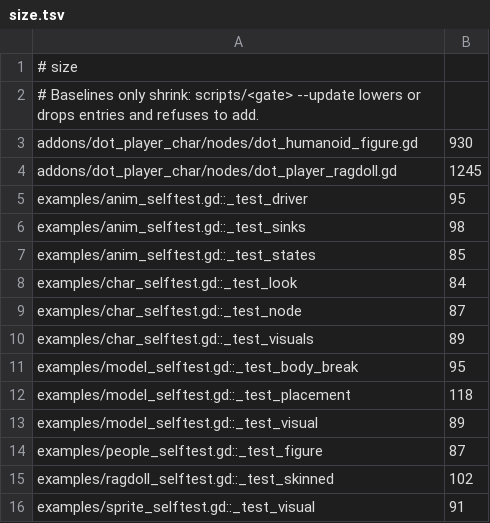
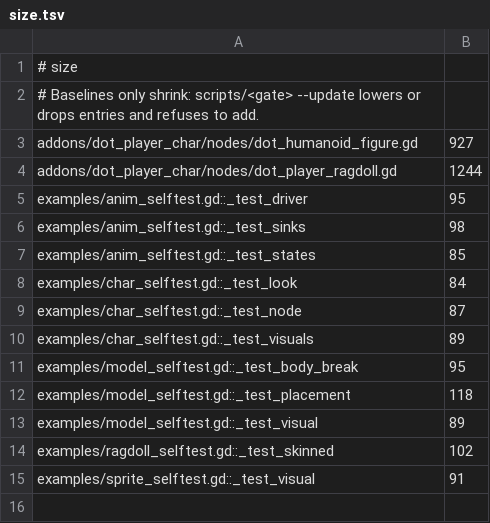
Before and after one commit to modcommunity/dot-player-char, a TSV file: ci/efficiency/size.tsv, drawn as a sheet.

```diff
--- a/ci/efficiency/size.tsv
+++ b/ci/efficiency/size.tsv
@@ -2,4 +2,4 @@
 # Baselines only shrink: scripts/<gate> --update lowers or drops entries and refuses to add.
-addons/dot_player_char/nodes/dot_humanoid_figure.gd	930
-addons/dot_player_char/nodes/dot_player_ragdoll.gd	1245
+addons/dot_player_char/nodes/dot_humanoid_figure.gd	927
+addons/dot_player_char/nodes/dot_player_ragdoll.gd	1244
 examples/anim_selftest.gd::_test_driver	95
@@ -13,3 +13,2 @@ examples/model_selftest.gd::_test_placement	118
 examples/model_selftest.gd::_test_visual	89
-examples/people_selftest.gd::_test_figure	87
 examples/ragdoll_selftest.gd::_test_skinned	102
```
Also changed, not shown: 18 other files.
